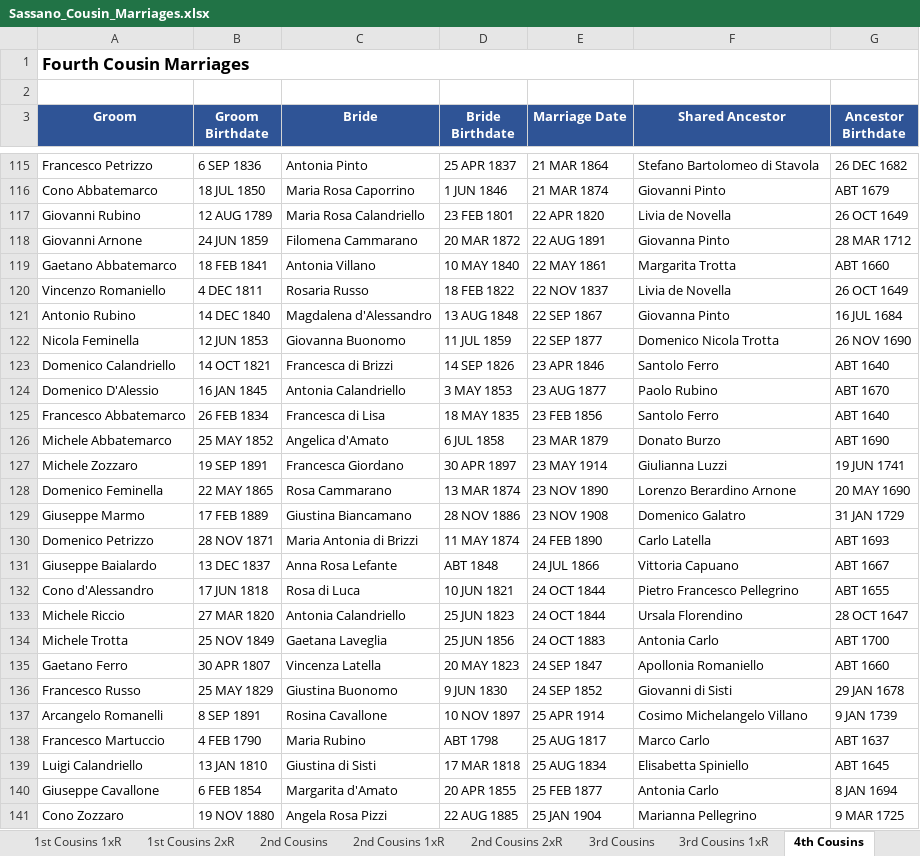
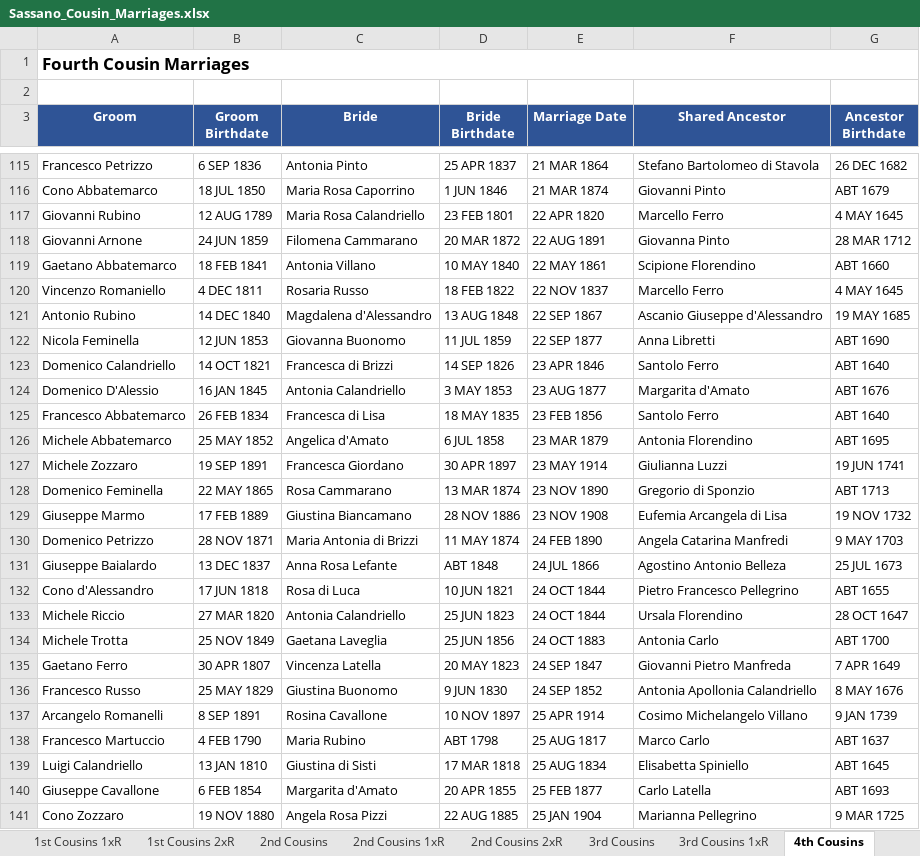
Before and after one commit to johncavallone/sassanochicago, an Excel workbook: assets/downloads/Sassano_Cousin_Marriages.xlsx, sheet 4th Cousins, drawn as a sheet; only a part is shown, gaps mark what is left out; values as stored, in another font and other column widths than the file's, no borders; the diff covers the shown part only; the diff names each change by its address in the sheet, - before the commit and + after, or states it on an @@ line.

```diff
--- a/assets/downloads/Sassano_Cousin_Marriages.xlsx (sheet 4th Cousins)
+++ b/assets/downloads/Sassano_Cousin_Marriages.xlsx (sheet 4th Cousins)
-F117 (Shared Ancestor): Livia de Novella
+F117 (Shared Ancestor): Marcello Ferro
-G117 (Ancestor Birthdate): 26 OCT 1649
+G117 (Ancestor Birthdate): 4 MAY 1645
-F119 (Shared Ancestor): Margarita Trotta
+F119 (Shared Ancestor): Scipione Florendino
-F120 (Shared Ancestor): Livia de Novella
+F120 (Shared Ancestor): Marcello Ferro
-G120 (Ancestor Birthdate): 26 OCT 1649
+G120 (Ancestor Birthdate): 4 MAY 1645
-F121 (Shared Ancestor): Giovanna Pinto
+F121 (Shared Ancestor): Ascanio Giuseppe d'Alessandro
-G121 (Ancestor Birthdate): 16 JUL 1684
+G121 (Ancestor Birthdate): 19 MAY 1685
-F122 (Shared Ancestor): Domenico Nicola Trotta
+F122 (Shared Ancestor): Anna Libretti
-G122 (Ancestor Birthdate): 26 NOV 1690
+G122 (Ancestor Birthdate): ABT 1690
-F124 (Shared Ancestor): Paolo Rubino
+F124 (Shared Ancestor): Margarita d'Amato
-G124 (Ancestor Birthdate): ABT 1670
+G124 (Ancestor Birthdate): ABT 1676
-F126 (Shared Ancestor): Donato Burzo
+F126 (Shared Ancestor): Antonia Florendino
-G126 (Ancestor Birthdate): ABT 1690
+G126 (Ancestor Birthdate): ABT 1695
-F128 (Shared Ancestor): Lorenzo Berardino Arnone
+F128 (Shared Ancestor): Gregorio di Sponzio
-G128 (Ancestor Birthdate): 20 MAY 1690
+G128 (Ancestor Birthdate): ABT 1713
-F129 (Shared Ancestor): Domenico Galatro
+F129 (Shared Ancestor): Eufemia Arcangela di Lisa
-G129 (Ancestor Birthdate): 31 JAN 1729
+G129 (Ancestor Birthdate): 19 NOV 1732
-F130 (Shared Ancestor): Carlo Latella
+F130 (Shared Ancestor): Angela Catarina Manfredi
-G130 (Ancestor Birthdate): ABT 1693
+G130 (Ancestor Birthdate): 9 MAY 1703
-F131 (Shared Ancestor): Vittoria Capuano
+F131 (Shared Ancestor): Agostino Antonio Belleza
-G131 (Ancestor Birthdate): ABT 1667
+G131 (Ancestor Birthdate): 25 JUL 1673
-F135 (Shared Ancestor): Apollonia Romaniello
+F135 (Shared Ancestor): Giovanni Pietro Manfreda
-G135 (Ancestor Birthdate): ABT 1660
+G135 (Ancestor Birthdate): 7 APR 1649
-F136 (Shared Ancestor): Giovanni di Sisti
+F136 (Shared Ancestor): Antonia Apollonia Calandriello
-G136 (Ancestor Birthdate): 29 JAN 1678
+G136 (Ancestor Birthdate): 8 MAY 1676
-F140 (Shared Ancestor): Antonia Carlo
+F140 (Shared Ancestor): Carlo Latella
-G140 (Ancestor Birthdate): 8 JAN 1694
+G140 (Ancestor Birthdate): ABT 1693
```
Also changed, not shown: 218 edited cells elsewhere in this sheet, sheet 3rd Cousins 1xR, sheet 3rd Cousins, sheet 2nd Cousins 1xR, sheet 2nd Cousins, sheet Chicago Cousin Marriages, sheet Chicago via Descendant, 4 more sheets, formulas that keep their value, 6 other files.
